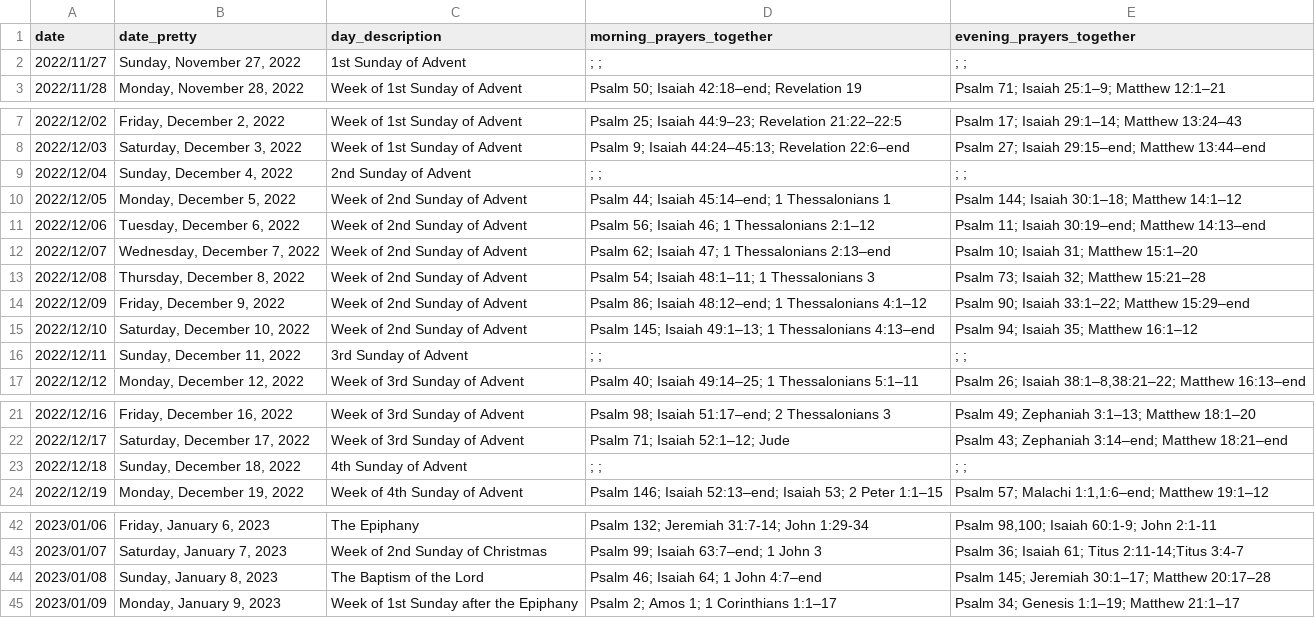
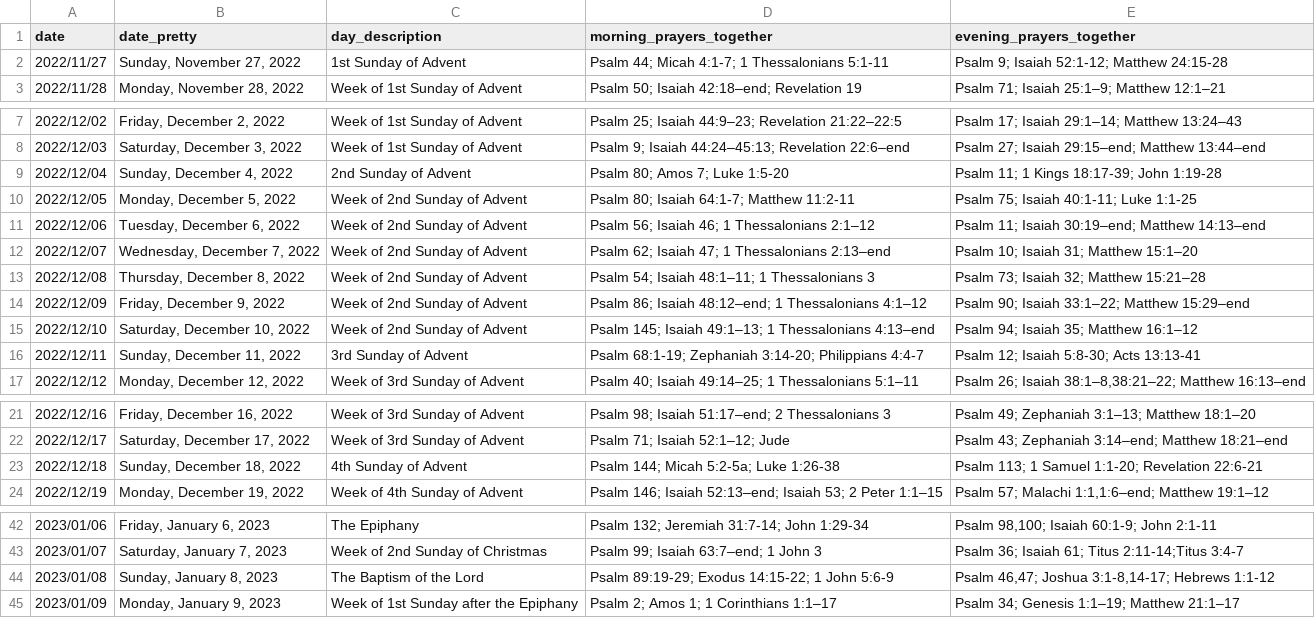
Before and after one commit to isabel-anastasiadis/lectionary, a CSV file: ReadingsBuilder/ReadingsBuilder/Model/Data/Result.csv, drawn as a sheet; only a part is shown, gaps mark what is left out; the diff covers the shown part only.

```diff
--- a/ReadingsBuilder/ReadingsBuilder/Model/Data/Result.csv
+++ b/ReadingsBuilder/ReadingsBuilder/Model/Data/Result.csv
@@ -1,3 +1,3 @@
 date,date_pretty,day_description,morning_prayers_together,evening_prayers_together
-2022/11/27,"Sunday, November 27, 2022",1st Sunday of Advent,; ;,; ;
+2022/11/27,"Sunday, November 27, 2022",1st Sunday of Advent,Psalm 44; Micah 4:1-7; 1 Thessalonians 5:1-11,Psalm 9; Isaiah 52:1-12; Matthew 24:15-28
 2022/11/28,"Monday, November 28, 2022",Week of 1st Sunday of Advent,Psalm 50; Isaiah 42:18–end; Revelation 19,Psalm 71; Isaiah 25:1–9; Matthew 12:1–21
@@ -8,4 +8,4 @@ date,date_pretty,day_description,morning_prayers_together,evening_prayers_togeth
 2022/12/03,"Saturday, December 3, 2022",Week of 1st Sunday of Advent,Psalm 9; Isaiah 44:24–45:13; Revelation 22:6–end,Psalm 27; Isaiah 29:15–end; Matthew 13:44–end
-2022/12/04,"Sunday, December 4, 2022",2nd Sunday of Advent,; ;,; ;
-2022/12/05,"Monday, December 5, 2022",Week of 2nd Sunday of Advent,Psalm 44; Isaiah 45:14–end; 1 Thessalonians 1,Psalm 144; Isaiah 30:1–18; Matthew 14:1–12
+2022/12/04,"Sunday, December 4, 2022",2nd Sunday of Advent,Psalm 80; Amos 7; Luke 1:5-20,Psalm 11; 1 Kings 18:17-39; John 1:19-28
+2022/12/05,"Monday, December 5, 2022",Week of 2nd Sunday of Advent,Psalm 80; Isaiah 64:1-7; Matthew 11:2-11,Psalm 75; Isaiah 40:1-11; Luke 1:1-25
 2022/12/06,"Tuesday, December 6, 2022",Week of 2nd Sunday of Advent,Psalm 56; Isaiah 46; 1 Thessalonians 2:1–12,Psalm 11; Isaiah 30:19–end; Matthew 14:13–end
@@ -15,3 +15,3 @@ date,date_pretty,day_description,morning_prayers_together,evening_prayers_togeth
 2022/12/10,"Saturday, December 10, 2022",Week of 2nd Sunday of Advent,Psalm 145; Isaiah 49:1–13; 1 Thessalonians 4:13–end,Psalm 94; Isaiah 35; Matthew 16:1–12
-2022/12/11,"Sunday, December 11, 2022",3rd Sunday of Advent,; ;,; ;
+2022/12/11,"Sunday, December 11, 2022",3rd Sunday of Advent,Psalm 68:1-19; Zephaniah 3:14-20; Philippians 4:4-7,Psalm 12; Isaiah 5:8-30; Acts 13:13-41
 2022/12/12,"Monday, December 12, 2022",Week of 3rd Sunday of Advent,Psalm 40; Isaiah 49:14–25; 1 Thessalonians 5:1–11,"Psalm 26; Isaiah 38:1–8,38:21–22; Matthew 16:13–end"
@@ -22,3 +22,3 @@ date,date_pretty,day_description,morning_prayers_together,evening_prayers_togeth
 2022/12/17,"Saturday, December 17, 2022",Week of 3rd Sunday of Advent,Psalm 71; Isaiah 52:1–12; Jude,Psalm 43; Zephaniah 3:14–end; Matthew 18:21–end
-2022/12/18,"Sunday, December 18, 2022",4th Sunday of Advent,; ;,; ;
+2022/12/18,"Sunday, December 18, 2022",4th Sunday of Advent,Psalm 144; Micah 5:2-5a; Luke 1:26-38,Psalm 113; 1 Samuel 1:1-20; Revelation 22:6-21
 2022/12/19,"Monday, December 19, 2022",Week of 4th Sunday of Advent,Psalm 146; Isaiah 52:13–end; Isaiah 53; 2 Peter 1:1–15,"Psalm 57; Malachi 1:1,1:6–end; Matthew 19:1–12"
@@ -43,3 +43,3 @@ date,date_pretty,day_description,morning_prayers_together,evening_prayers_togeth
 2023/01/07,"Saturday, January 7, 2023",Week of 2nd Sunday of Christmas,Psalm 99; Isaiah 63:7–end; 1 John 3,Psalm 36; Isaiah 61; Titus 2:11-14;Titus 3:4-7
-2023/01/08,"Sunday, January 8, 2023",The Baptism of the Lord,Psalm 46; Isaiah 64; 1 John 4:7–end,Psalm 145; Jeremiah 30:1–17; Matthew 20:17–28
+2023/01/08,"Sunday, January 8, 2023",The Baptism of the Lord,Psalm 89:19-29; Exodus 14:15-22; 1 John 5:6-9,"Psalm 46,47; Joshua 3:1-8,14-17; Hebrews 1:1-12"
 2023/01/09,"Monday, January 9, 2023",Week of 1st Sunday after the Epiphany,Psalm 2; Amos 1; 1 Corinthians 1:1–17,Psalm 34; Genesis 1:1–19; Matthew 21:1–17
```
Also changed, not shown: 8 edited cells elsewhere in this file, ReadingsBuilder/ReadingsBuilder/Model/Data/All Rules.csv, 5 other files.
